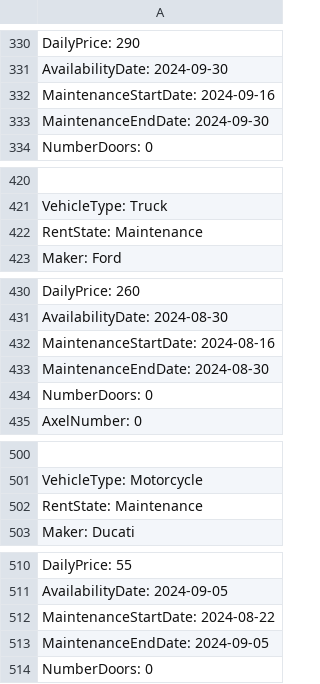
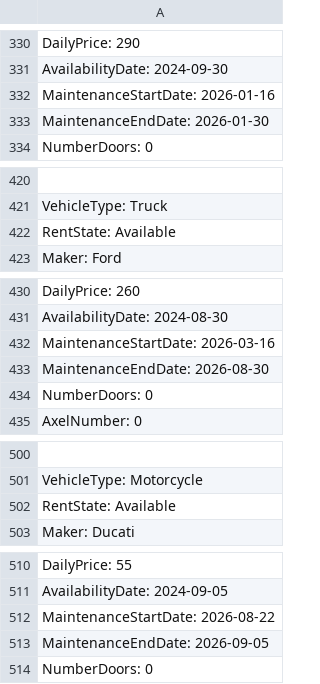
Before and after one commit to AXSDEV/AutoRentalSystem, a CSV file: AutoRentalSystem/bin/Debug/data/vehicles.csv, drawn as a sheet; only a part is shown, gaps mark what is left out; removed rows and columns are numbered as before the commit, all else as after; the diff covers the shown part only; the diff names each change by its address in the sheet, - before the commit and + after, or states it on an @@ line.

Commit message:
Updated MaintenancePage

```diff
--- a/AutoRentalSystem/bin/Debug/data/vehicles.csv
+++ b/AutoRentalSystem/bin/Debug/data/vehicles.csv
-A332: MaintenanceStartDate: 2024-09-16
+A332: MaintenanceStartDate: 2026-01-16
-A333: MaintenanceEndDate: 2024-09-30
+A333: MaintenanceEndDate: 2026-01-30
-row 422: RentState: Maintenance
+row 422: RentState: Available
-A432: MaintenanceStartDate: 2024-08-16
+A432: MaintenanceStartDate: 2026-03-16
-A433: MaintenanceEndDate: 2024-08-30
+A433: MaintenanceEndDate: 2026-08-30
-row 502: RentState: Maintenance
+row 502: RentState: Available
-A512: MaintenanceStartDate: 2024-08-22
+A512: MaintenanceStartDate: 2026-08-22
-A513: MaintenanceEndDate: 2024-09-05
+A513: MaintenanceEndDate: 2026-09-05
```
Also changed, not shown: 2 moved rows and 12 edited cells elsewhere in this file, 3 other files.
